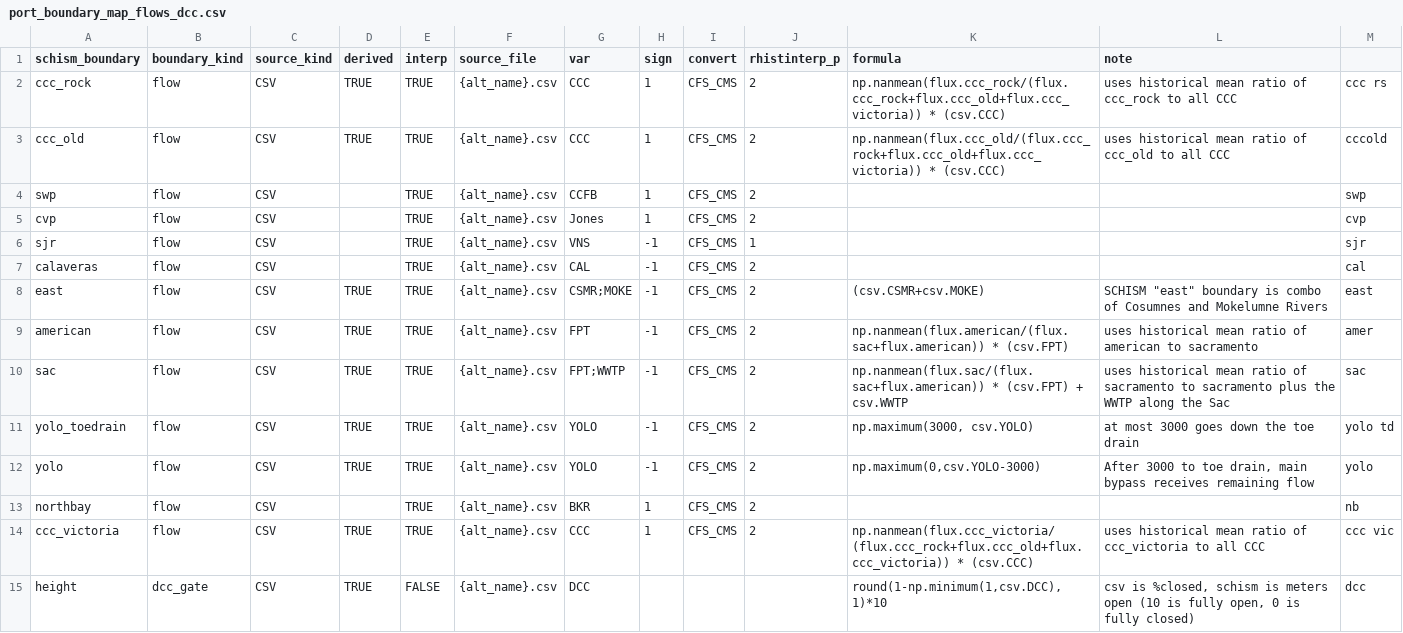
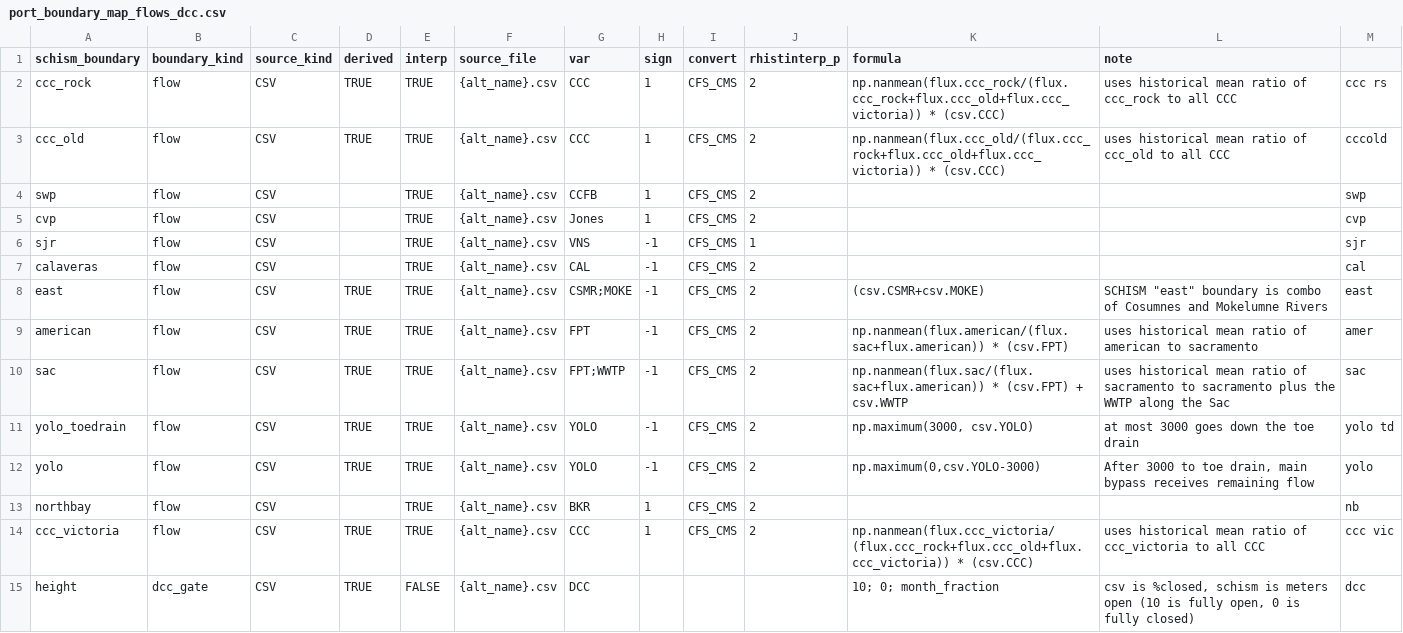
Before and after one commit to CADWRDeltaModeling/BayDeltaSCHISM, a CSV file: examples/port_boundary_examples/port_boundary_map_flows_dcc.csv, drawn as a sheet.

```diff
--- a/examples/port_boundary_examples/port_boundary_map_flows_dcc.csv
+++ b/examples/port_boundary_examples/port_boundary_map_flows_dcc.csv
@@ -14,2 +14,2 @@ northbay,flow,CSV,,TRUE,{alt_name}.csv,BKR,1,CFS_CMS,2,,,nb
 ccc_victoria,flow,CSV,TRUE,TRUE,{alt_name}.csv,CCC,1,CFS_CMS,2,np.nanmean(flux.ccc_victoria/(flux.ccc_rock+flux.ccc_old+flux.ccc_victoria)) * (csv.CCC),uses historical mean ratio of ccc_victoria to all CCC,ccc vic
-height,dcc_gate,CSV,TRUE,FALSE,{alt_name}.csv,DCC,,,,"round(1-np.minimum(1,csv.DCC),1)*10","csv is %closed, schism is meters open (10 is fully open, 0 is fully closed)",dcc
+height,dcc_gate,CSV,TRUE,FALSE,{alt_name}.csv,DCC,,,,10; 0; month_fraction,"csv is %closed, schism is meters open (10 is fully open, 0 is fully closed)",dcc
```
Also changed, not shown: examples/port_boundary_examples/port_boundary_map.csv, examples/port_boundary_examples/port_boundary_map_victorica_flood.csv, 4 other files.
